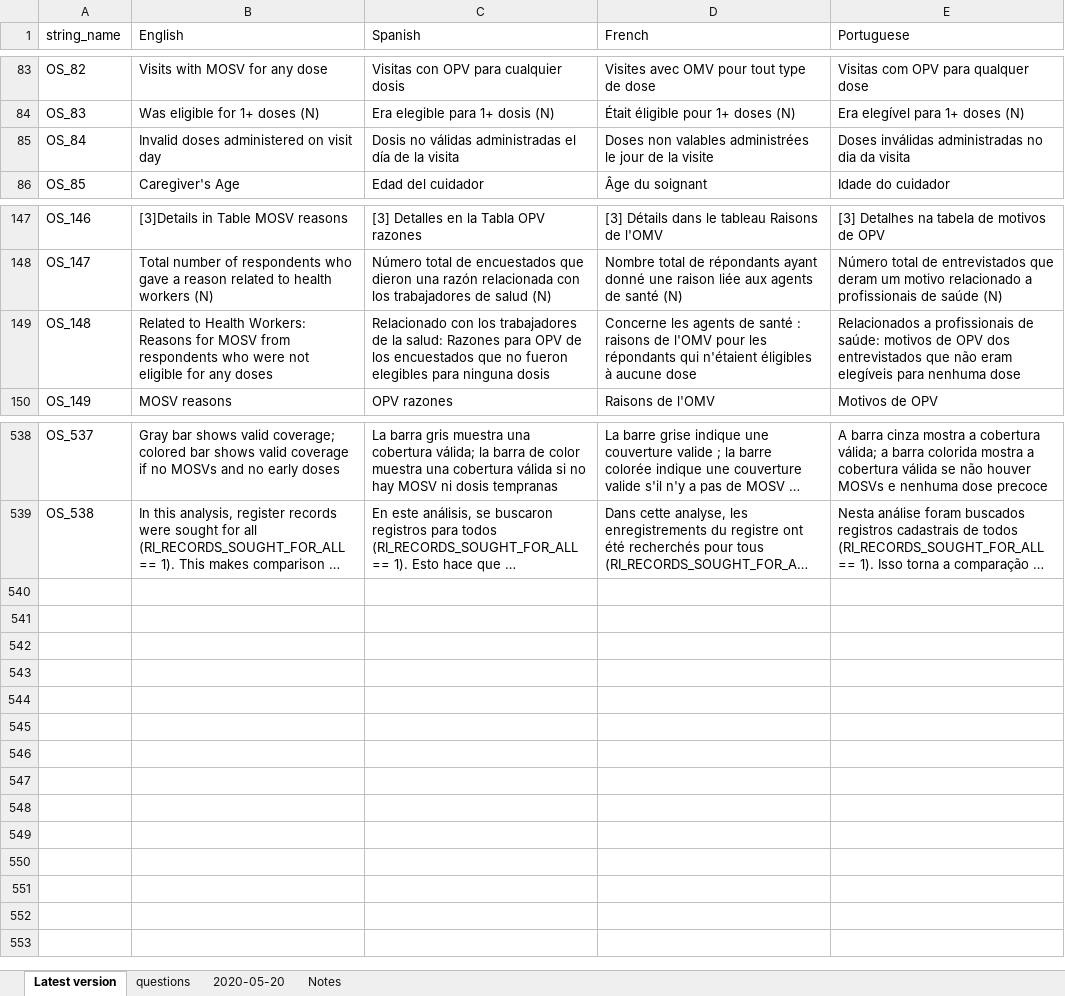
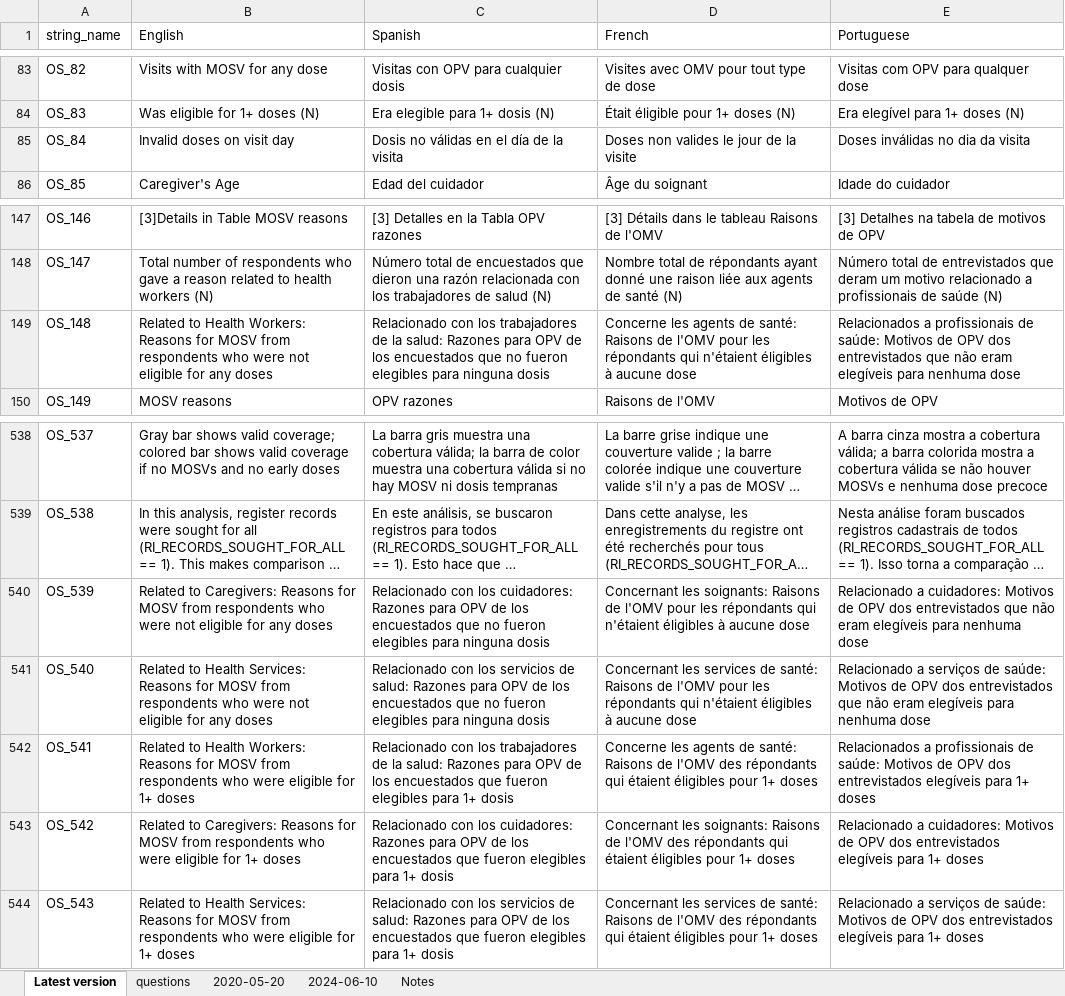
Before and after one commit to dalerhoda/vcqiR, an Excel workbook: Demo_Datasets/District 20 - RI datasets/Multi-Lingual Phrases - En Fr Es Pt.xlsx, sheet Latest version, drawn as a sheet; only a part is shown, gaps mark what is left out; long unchanged cells end in …; values as stored, in another font and other column widths than the file's, no cell formats; the diff names each change by its address in the sheet, - before the commit and + after, or states it on an @@ line.

Commit message:
Use latest multilingual strings file

```diff
--- a/Demo_Datasets/District 20 - RI datasets/Multi-Lingual Phrases - En Fr Es Pt.xlsx (sheet Latest version)
+++ b/Demo_Datasets/District 20 - RI datasets/Multi-Lingual Phrases - En Fr Es Pt.xlsx (sheet Latest version)
+sheet tab: 2024-06-10
-B85 (English): Invalid doses administered on visit day
+B85 (English): Invalid doses on visit day
-C85 (Spanish): Dosis no válidas administradas el día de la visita
+C85 (Spanish): Dosis no válidas en el día de la visita
-D85 (French): Doses non valables administrées le jour de la visite
+D85 (French): Doses non valides le jour de la visite
-E85 (Portuguese): Doses inválidas administradas no dia da visita
+E85 (Portuguese): Doses inválidas no dia da visita
-D149 (French): …agents de santé : raisons de l'OMV…
+D149 (French): …agents de santé: Raisons de l'OMV…
-E149 (Portuguese): …de saúde: motivos de OPV…
+E149 (Portuguese): …de saúde: Motivos de OPV…
+row 540: OS_539 | Related to Caregivers: Reasons for MOSV from respondents who were not eligible for any doses | Relacionado con los cuidadores: Razones para OPV de los encuestados que no fueron elegibles para ninguna dosis | Concernant les soignants: Raisons de l'OMV pour les répondants qui n'étaient éligibles à aucune dose | Relacionado a cuidadores: Motivos de OPV dos entrevistados que não eram elegíveis para nenhuma dose
+row 541: OS_540 | Related to Health Services: Reasons for MOSV from respondents who were not eligible for any doses | Relacionado con los servicios de salud: Razones para OPV de los encuestados que no fueron elegibles para ninguna dosis | Concernant les services de santé: Raisons de l'OMV pour les répondants qui n'étaient éligibles à aucune dose | Relacionado a serviços de saúde: Motivos de OPV dos entrevistados que não eram elegíveis para nenhuma dose
+row 542: OS_541 | Related to Health Workers: Reasons for MOSV from respondents who were eligible for 1+ doses | Relacionado con los trabajadores de la salud: Razones para OPV de los encuestados que fueron elegibles para 1+ dosis | Concerne les agents de santé: Raisons de l'OMV des répondants qui étaient éligibles pour 1+ doses | Relacionados a profissionais de saúde: Motivos de OPV dos entrevistados elegíveis para 1+ doses
+row 543: OS_542 | Related to Caregivers: Reasons for MOSV from respondents who were eligible for 1+ doses | Relacionado con los cuidadores: Razones para OPV de los encuestados que fueron elegibles para 1+ dosis | Concernant les soignants: Raisons de l'OMV des répondants qui étaient éligibles pour 1+ doses | Relacionado a cuidadores: Motivos de OPV dos entrevistados elegíveis para 1+ doses
+row 544: OS_543 | Related to Health Services: Reasons for MOSV from respondents who were eligible for 1+ doses | Relacionado con los servicios de salud: Razones para OPV de los encuestados que fueron elegibles para 1+ dosis | Concernant les services de santé: Raisons de l'OMV des répondants qui étaient éligibles pour 1+ doses | Relacionado a serviços de saúde: Motivos de OPV dos entrevistados elegíveis para 1+ doses
```
Also changed, not shown: sheet Notes, cell formats, Demo_Datasets/Harmonia - RI datasets/Multi-Lingual Phrases - En Fr Es Pt.xlsx.
